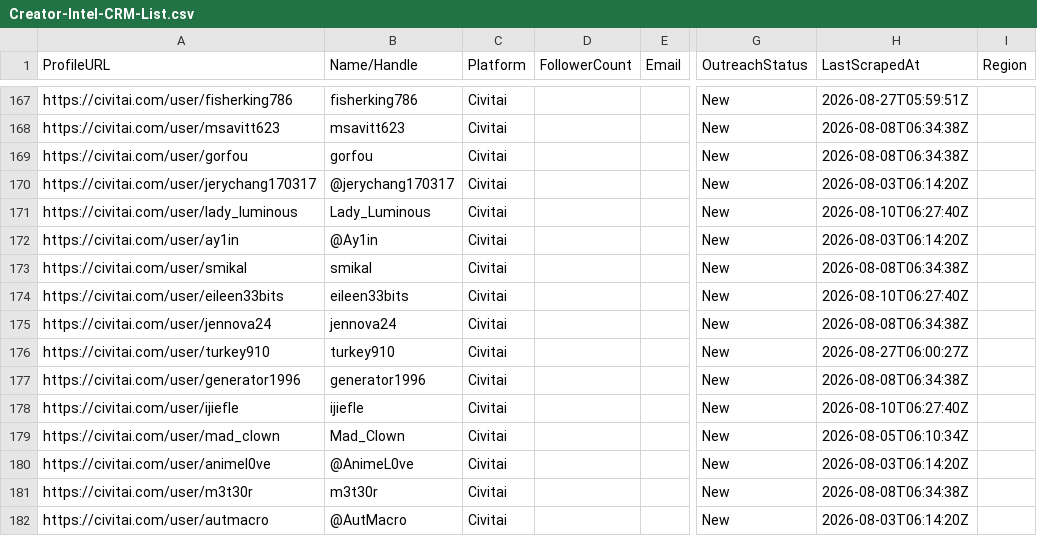
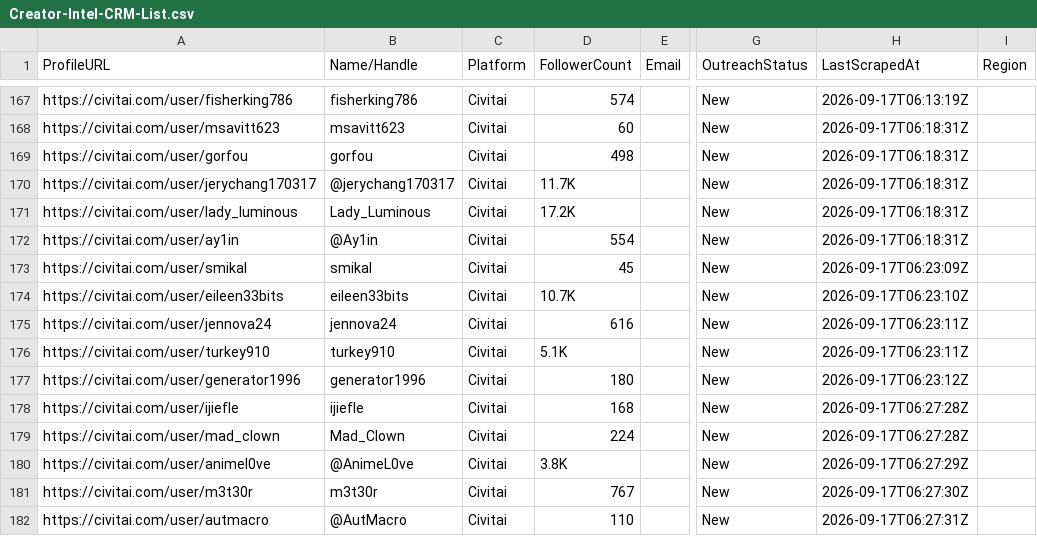
Before and after one commit to apiz23/content-creator-system, a CSV file: data/Creator-Intel-CRM-List.csv, drawn as a sheet; only a part is shown, gaps mark what is left out; the diff covers the shown part only; the diff names each change by its address in the sheet, - before the commit and + after, or states it on an @@ line.

```diff
--- a/data/Creator-Intel-CRM-List.csv
+++ b/data/Creator-Intel-CRM-List.csv
-D167 (FollowerCount): (empty)
+D167 (FollowerCount): 574
-H167 (LastScrapedAt): 2026-08-27T05:59:51Z
+H167 (LastScrapedAt): 2026-09-17T06:13:19Z
-D168 (FollowerCount): (empty)
+D168 (FollowerCount): 60
-H168:H169 (LastScrapedAt): 2026-08-08T06:34:38Z
+H168:H169 (LastScrapedAt): 2026-09-17T06:18:31Z
-D169 (FollowerCount): (empty)
+D169 (FollowerCount): 498
-D170 (FollowerCount): (empty)
+D170 (FollowerCount): 11.7K
-H170 (LastScrapedAt): 2026-08-03T06:14:20Z
+H170 (LastScrapedAt): 2026-09-17T06:18:31Z
-D171 (FollowerCount): (empty)
+D171 (FollowerCount): 17.2K
-H171 (LastScrapedAt): 2026-08-10T06:27:40Z
+H171 (LastScrapedAt): 2026-09-17T06:18:31Z
-D172 (FollowerCount): (empty)
+D172 (FollowerCount): 554
-H172 (LastScrapedAt): 2026-08-03T06:14:20Z
+H172 (LastScrapedAt): 2026-09-17T06:18:31Z
-D173 (FollowerCount): (empty)
+D173 (FollowerCount): 45
-H173 (LastScrapedAt): 2026-08-08T06:34:38Z
+H173 (LastScrapedAt): 2026-09-17T06:23:09Z
-D174 (FollowerCount): (empty)
+D174 (FollowerCount): 10.7K
-H174 (LastScrapedAt): 2026-08-10T06:27:40Z
+H174 (LastScrapedAt): 2026-09-17T06:23:10Z
-D175 (FollowerCount): (empty)
+D175 (FollowerCount): 616
-H175 (LastScrapedAt): 2026-08-08T06:34:38Z
+H175 (LastScrapedAt): 2026-09-17T06:23:11Z
-D176 (FollowerCount): (empty)
+D176 (FollowerCount): 5.1K
-H176 (LastScrapedAt): 2026-08-27T06:00:27Z
+H176 (LastScrapedAt): 2026-09-17T06:23:11Z
-D177 (FollowerCount): (empty)
+D177 (FollowerCount): 180
-H177 (LastScrapedAt): 2026-08-08T06:34:38Z
+H177 (LastScrapedAt): 2026-09-17T06:23:12Z
-D178 (FollowerCount): (empty)
+D178 (FollowerCount): 168
-H178 (LastScrapedAt): 2026-08-10T06:27:40Z
+H178 (LastScrapedAt): 2026-09-17T06:27:28Z
-D179 (FollowerCount): (empty)
+D179 (FollowerCount): 224
-H179 (LastScrapedAt): 2026-08-05T06:10:34Z
+H179 (LastScrapedAt): 2026-09-17T06:27:28Z
-D180 (FollowerCount): (empty)
+D180 (FollowerCount): 3.8K
-H180 (LastScrapedAt): 2026-08-03T06:14:20Z
+H180 (LastScrapedAt): 2026-09-17T06:27:29Z
-D181 (FollowerCount): (empty)
+D181 (FollowerCount): 767
-H181 (LastScrapedAt): 2026-08-08T06:34:38Z
+H181 (LastScrapedAt): 2026-09-17T06:27:30Z
-D182 (FollowerCount): (empty)
+D182 (FollowerCount): 110
-H182 (LastScrapedAt): 2026-08-03T06:14:20Z
+H182 (LastScrapedAt): 2026-09-17T06:27:31Z
```
Also changed, not shown: 138 edited cells elsewhere in this file.
